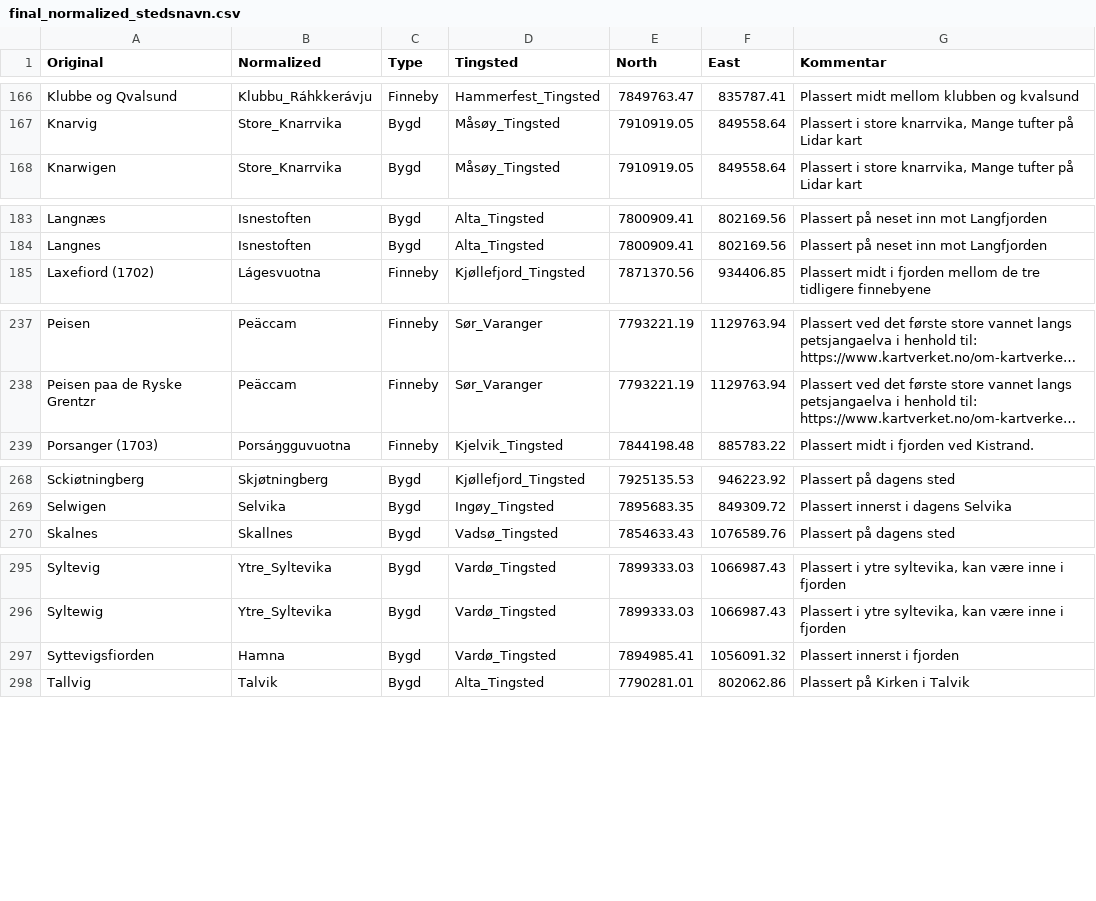
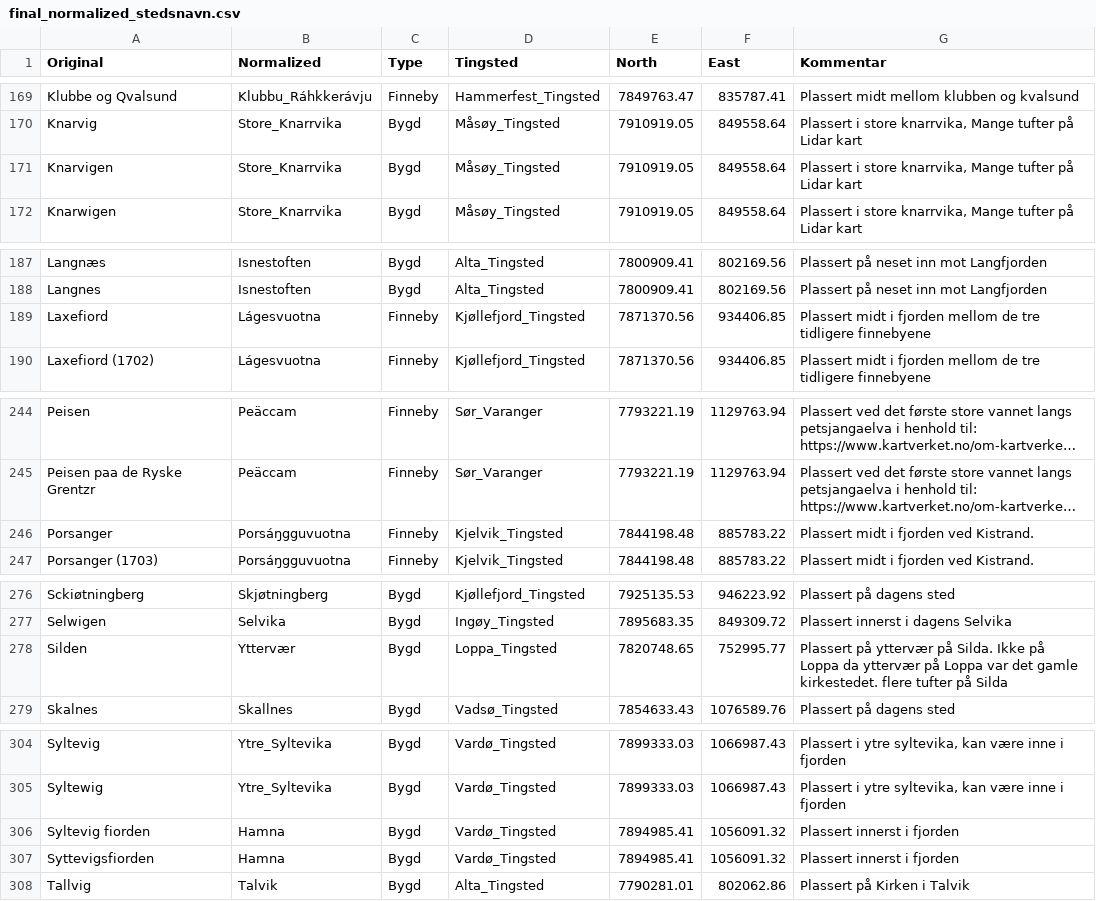
Before and after one commit to Moryzont/Nordkalotten_kilder, a CSV file: Normalization/final_normalized_stedsnavn.csv, drawn as a sheet; only a part is shown, gaps mark what is left out; long unchanged cells end in …; the diff covers the shown part only; the diff names each change by its address in the sheet, - before the commit and + after, or states it on an @@ line.

```diff
--- a/Normalization/final_normalized_stedsnavn.csv
+++ b/Normalization/final_normalized_stedsnavn.csv
+row 171: Knarvigen | Store_Knarrvika | Bygd | Måsøy_Tingsted | 7910919.05 | 849558.64 | Plassert i store knarrvika, Mange tufter på Lidar kart
+row 189: Laxefiord | Lágesvuotna | Finneby | Kjøllefjord_Tingsted | 7871370.56 | 934406.85 | Plassert midt i fjorden mellom de tre tidligere finnebyene
+row 246: Porsanger | Porsáŋgguvuotna | Finneby | Kjelvik_Tingsted | 7844198.48 | 885783.22 | Plassert midt i fjorden ved Kistrand.
+row 278: Silden | Yttervær | Bygd | Loppa_Tingsted | 7820748.65 | 752995.77 | Plassert på yttervær på Silda. Ikke på Loppa da yttervær på Loppa var det gamle kirkestedet. flere tufter på Silda
+row 306: Syltevig fiorden | Hamna | Bygd | Vardø_Tingsted | 7894985.41 | 1056091.32 | Plassert innerst i fjorden
```
Also changed, not shown: 8 added rows and 1 edited cell elsewhere in this file, Normalization/places_normalization.csv, 1 other file.
